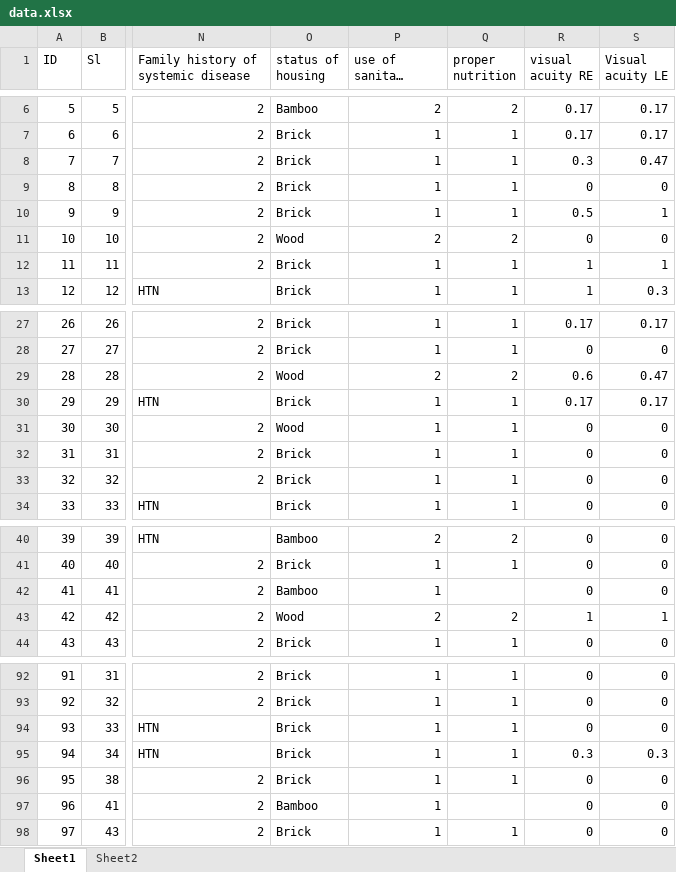
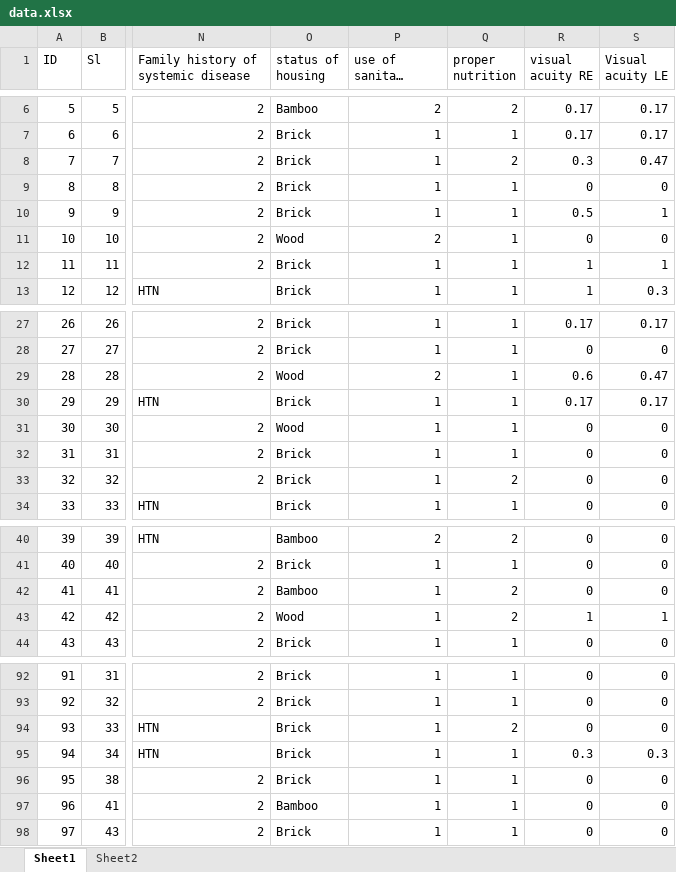
Before and after one commit to IbrahimAllMamun/Statistical-Analysis, an Excel workbook: Project-15 ---/Data/data.xlsx, sheet Sheet1, drawn as a sheet; only a part is shown, gaps mark what is left out; long unchanged cells end in …; values as stored, in another font and other column widths than the file's, no borders; the diff covers the shown part only; the diff names each change by its address in the sheet, - before the commit and + after, or states it on an @@ line.

```diff
--- a/Project-15 ---/Data/data.xlsx (sheet Sheet1)
+++ b/Project-15 ---/Data/data.xlsx (sheet Sheet1)
-Q8 (proper nutrition): 1
+Q8 (proper nutrition): 2
-Q11 (proper nutrition): 2
+Q11 (proper nutrition): 1
-Q29 (proper nutrition): 2
+Q29 (proper nutrition): 1
-Q33 (proper nutrition): 1
+Q33 (proper nutrition): 2
-Q42 (proper nutrition): (empty)
+Q42 (proper nutrition): 2
-P43 (use of sanitary latrine): 2
+P43 (use of sanitary latrine): 1
-Q94 (proper nutrition): 1
+Q94 (proper nutrition): 2
-Q97 (proper nutrition): (empty)
+Q97 (proper nutrition): 1
```
Also changed, not shown: 5 edited cells elsewhere in this sheet, Project-14 ---/Data/data.xlsx, Project-7 ---/V3/Data/cancer_data_imputed.Farhana.xlsx, 34 other files.
